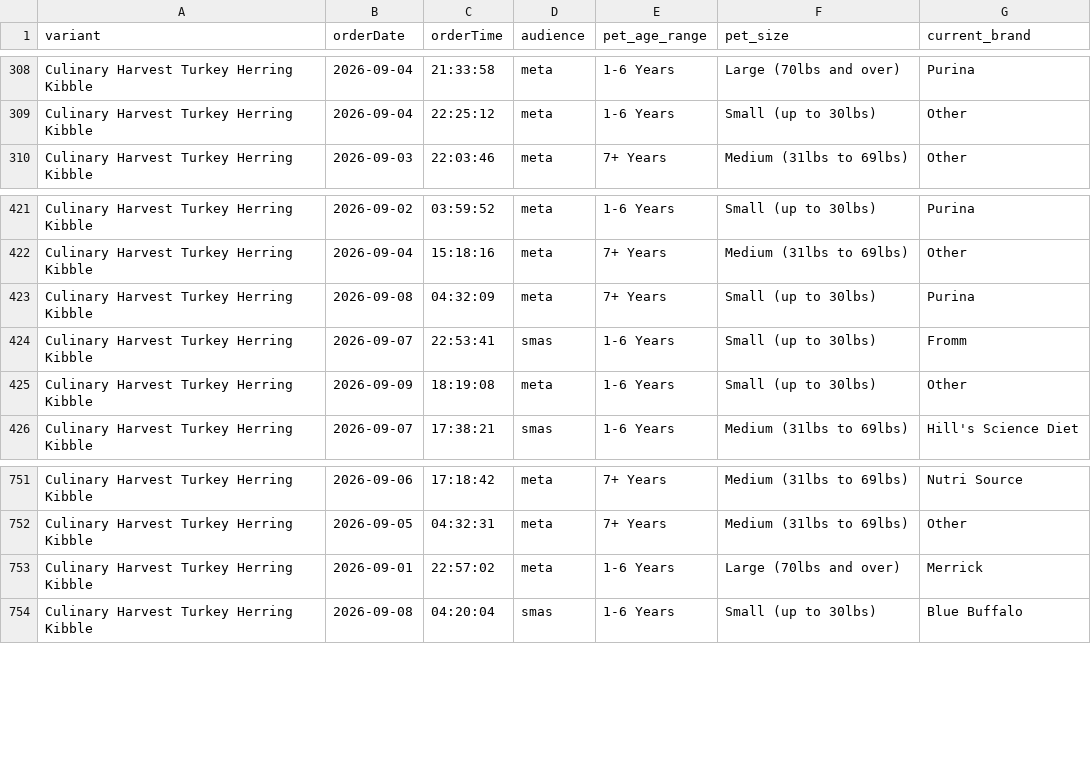
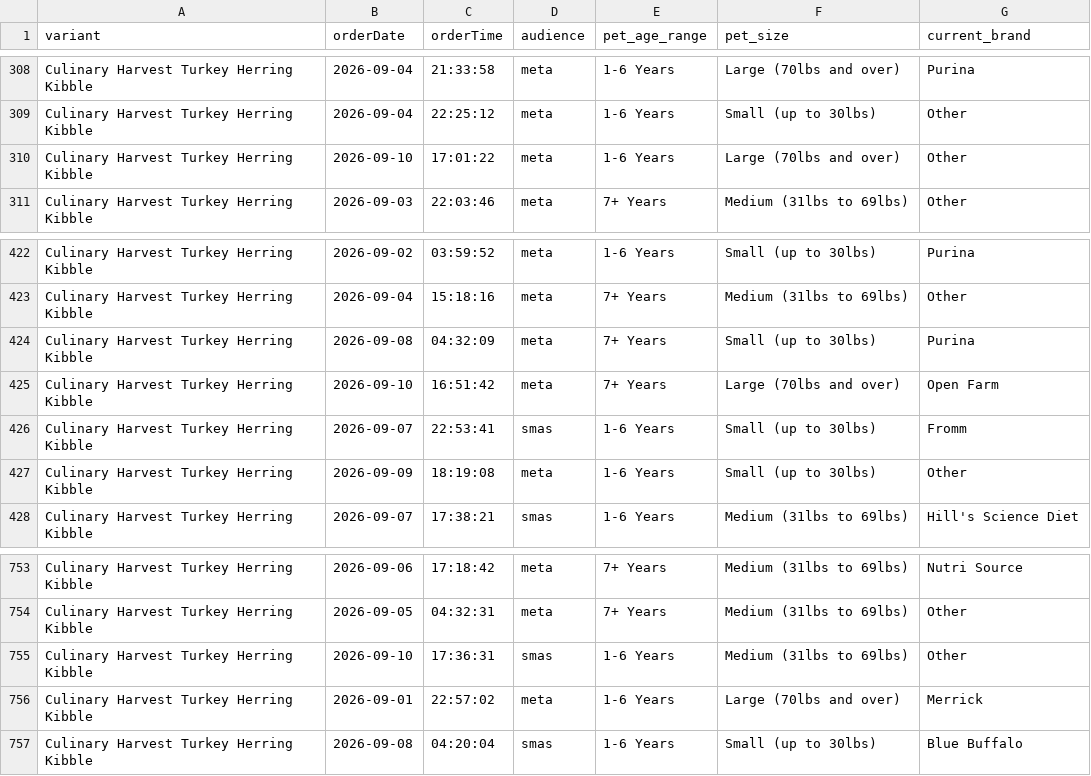
Before and after one commit to simonsmas/CH-report-data, a CSV file: orders.csv, drawn as a sheet; only a part is shown, gaps mark what is left out; the diff names each change by its address in the sheet, - before the commit and + after, or states it on an @@ line.

Commit message:
Update Culinary Harvest orders: 978 orders — 2026-09-10T17:45:30.856Z

```diff
--- a/orders.csv
+++ b/orders.csv
+row 310: Culinary Harvest Turkey Herring Kibble | 2026-09-10 | 17:01:22 | meta | 1-6 Years | Large (70lbs and over) | Other
+row 425: Culinary Harvest Turkey Herring Kibble | 2026-09-10 | 16:51:42 | meta | 7+ Years | Large (70lbs and over) | Open Farm
+row 755: Culinary Harvest Turkey Herring Kibble | 2026-09-10 | 17:36:31 | smas | 1-6 Years | Medium (31lbs to 69lbs) | Other
```
